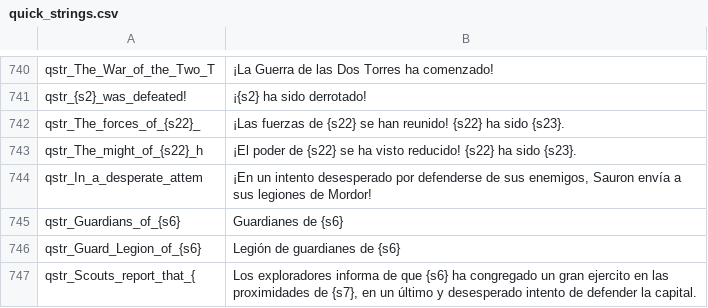
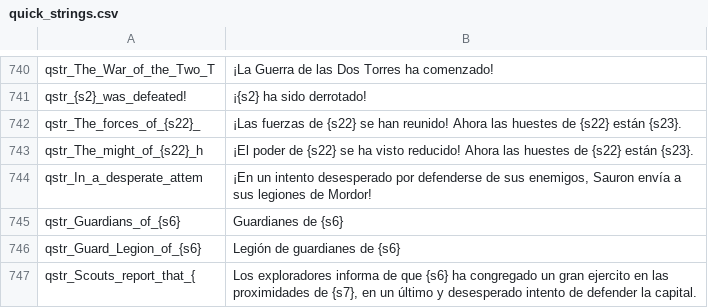
Before and after one commit to Swyter/tld, a CSV file: Languages/es/quick_strings.csv, drawn as a sheet; only a part is shown, gaps mark what is left out.

Commit message:
*es_ES updates from Transifex.

```diff
--- a/Languages/es/quick_strings.csv
+++ b/Languages/es/quick_strings.csv
@@ -741,4 +741,4 @@ qstr_The_War_of_the_Two_T|¡La Guerra de las Dos Torres ha comenzado!
 qstr_{s2}_was_defeated!|¡{s2} ha sido derrotado!
-qstr_The_forces_of_{s22}_|¡Las fuerzas de {s22} se han reunido! {s22} ha sido {s23}.
-qstr_The_might_of_{s22}_h|¡El poder de {s22} se ha visto reducido! {s22} ha sido {s23}.
+qstr_The_forces_of_{s22}_|¡Las fuerzas de {s22} se han reunido! Ahora las huestes de {s22} están {s23}.
+qstr_The_might_of_{s22}_h|¡El poder de {s22} se ha visto reducido! Ahora las huestes de {s22} están {s23}.
 qstr_In_a_desperate_attem|¡En un intento desesperado por defenderse de sus enemigos, Sauron envía a sus legiones de Mordor!
```
